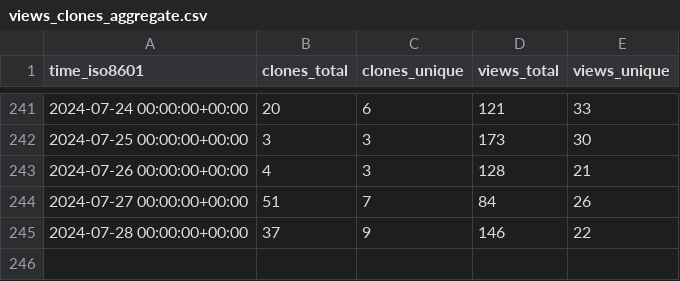
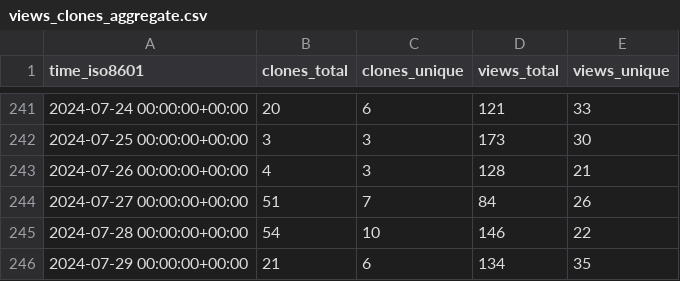
Before and after one commit to joshka/floneum, a CSV file: floneum/floneum/ghrs-data/views_clones_aggregate.csv, drawn as a sheet; only a part is shown, gaps mark what is left out.

```diff
--- a/floneum/floneum/ghrs-data/views_clones_aggregate.csv
+++ b/floneum/floneum/ghrs-data/views_clones_aggregate.csv
@@ -244,2 +244,3 @@ time_iso8601,clones_total,clones_unique,views_total,views_unique
 2024-07-27 00:00:00+00:00,51,7,84,26
-2024-07-28 00:00:00+00:00,37,9,146,22
+2024-07-28 00:00:00+00:00,54,10,146,22
+2024-07-29 00:00:00+00:00,21,6,134,35
```
Also changed, not shown: 1 other file.
